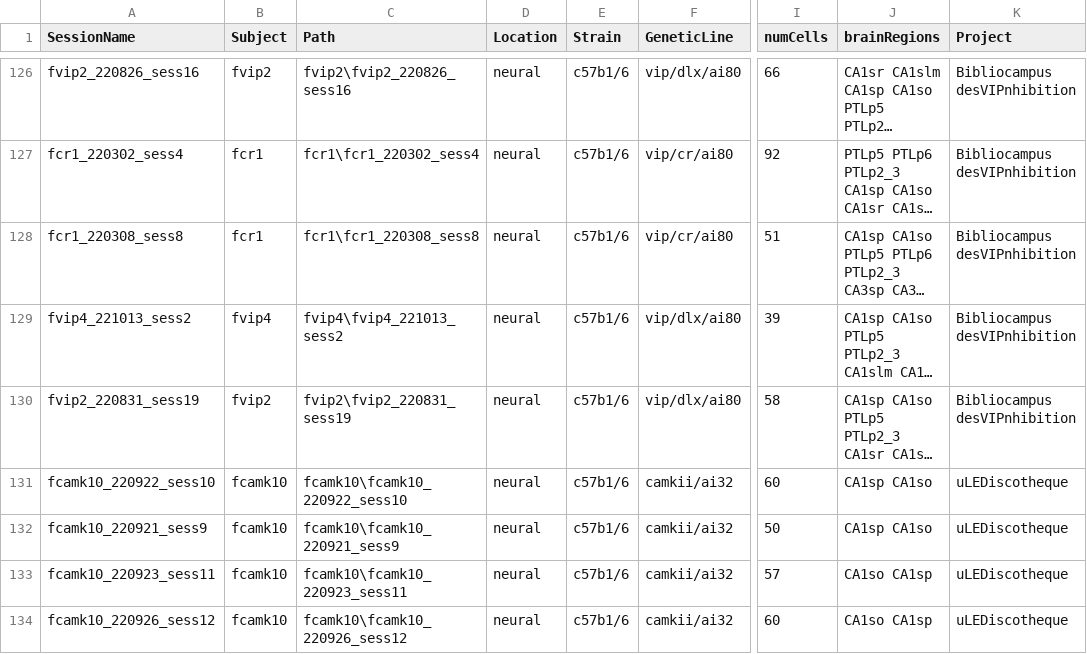
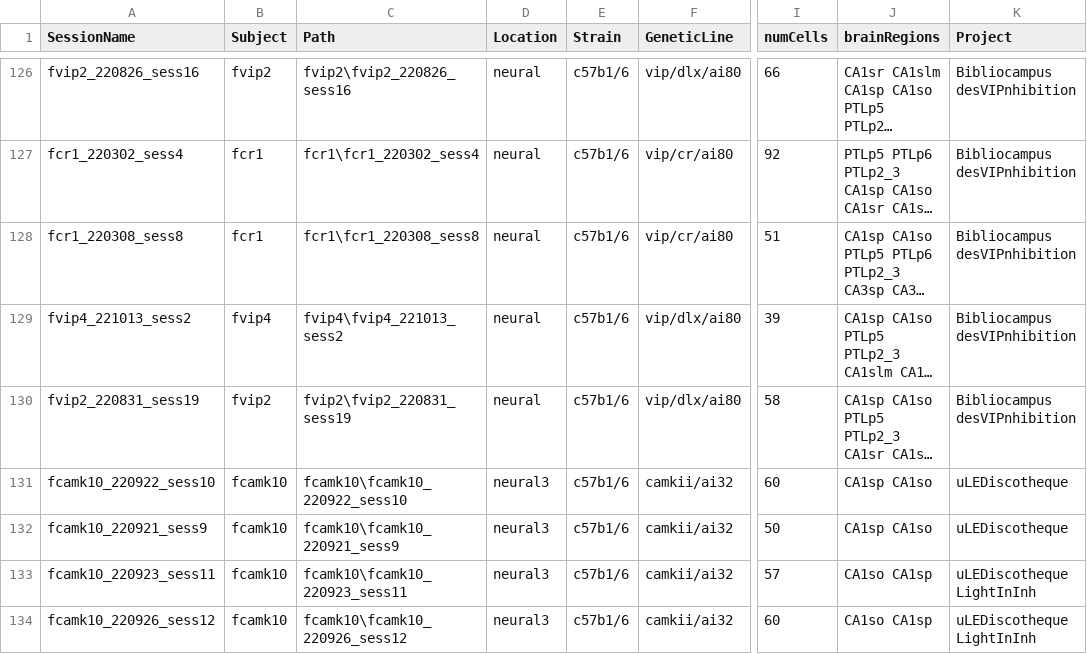
Before and after one commit to valegarman/HippoCookBook, a CSV file: indexedSessions.csv, drawn as a sheet; only a part is shown, gaps mark what is left out; long unchanged cells end in …; the diff covers the shown part only; the diff names each change by its address in the sheet, - before the commit and + after, or states it on an @@ line.

```diff
--- a/indexedSessions.csv
+++ b/indexedSessions.csv
-D131:D134 (Location): neural
+D131:D134 (Location): neural3
-K133:K134 (Project): uLEDiscotheque
+K133:K134 (Project): uLEDiscotheque LightInInh
```
Also changed, not shown: 2 removed rows and 140 edited cells elsewhere in this file, 5 other files.
